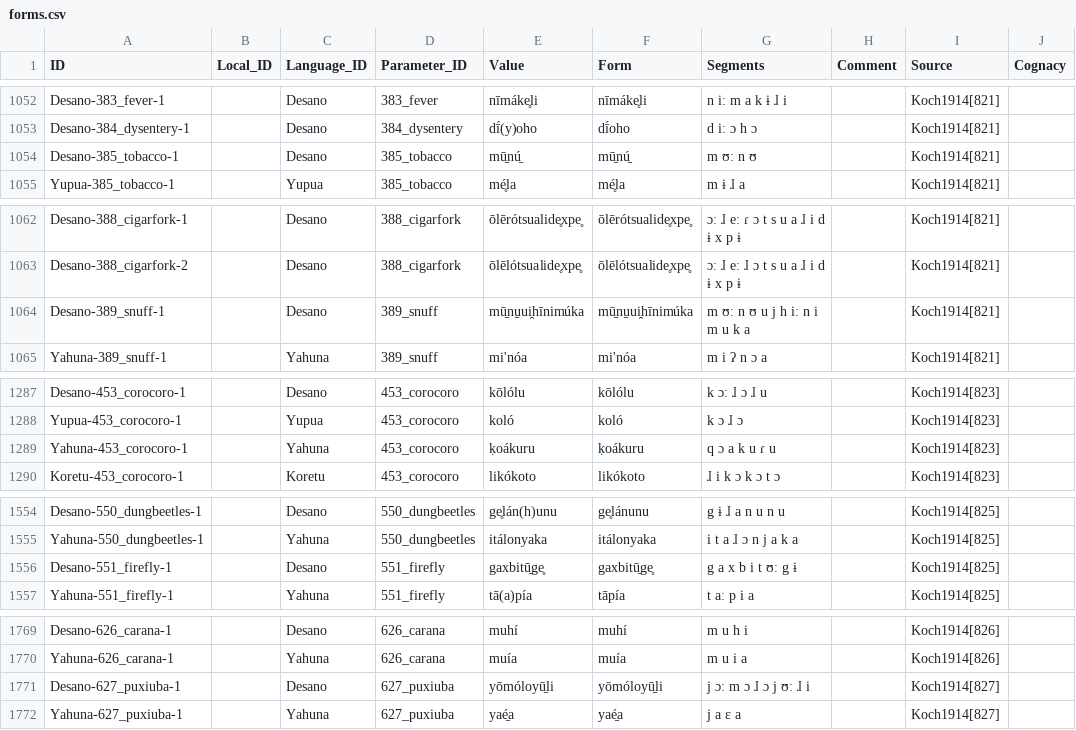
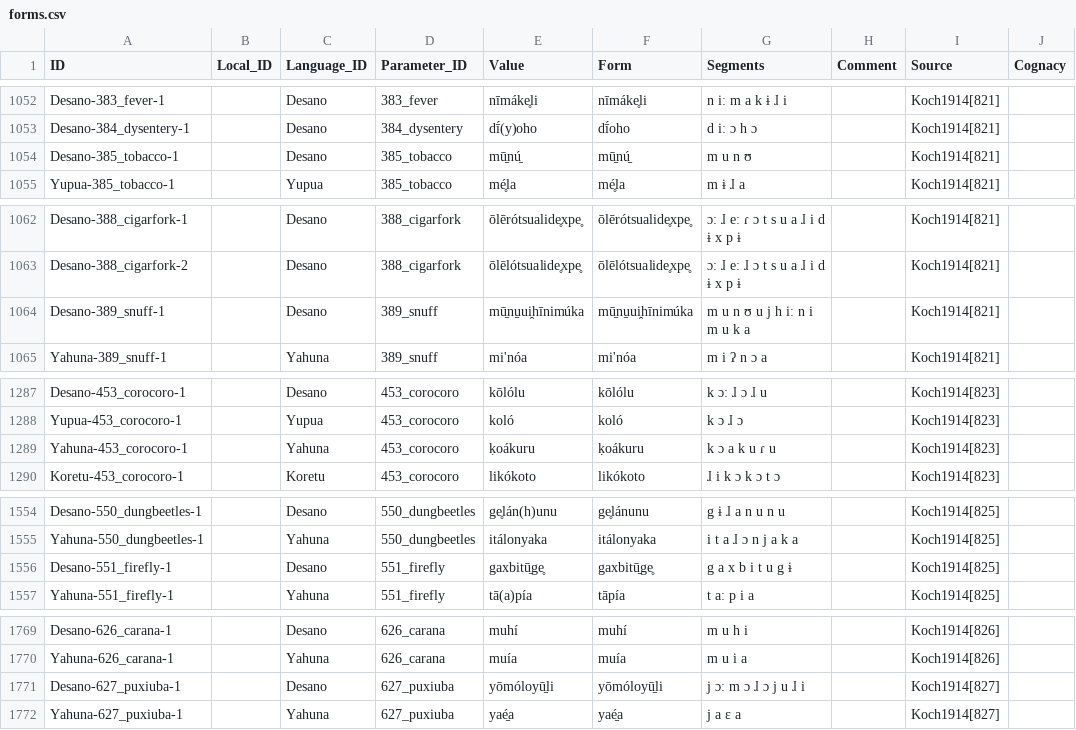
Before and after one commit to MottaAM/koch-grunberg, a CSV file: cldf/forms.csv, drawn as a sheet; only a part is shown, gaps mark what is left out; the diff covers the shown part only; the diff names each change by its address in the sheet, - before the commit and + after, or states it on an @@ line.

```diff
--- a/cldf/forms.csv
+++ b/cldf/forms.csv
-G1054 (Segments): m ʊː n ʊ
+G1054 (Segments): m u n ʊ
-G1064 (Segments): m ʊː n ʊ u j h iː n i m u k a
+G1064 (Segments): m u n ʊ u j h iː n i m u k a
-G1289 (Segments): q ɔ a k u ɾ u
+G1289 (Segments): k ɔ a k u ɾ u
-G1556 (Segments): g a x b i t ʊː g ɨ
+G1556 (Segments): g a x b i t u g ɨ
-G1771 (Segments): j ɔː m ɔ ɺ ɔ j ʊː ɺ i
+G1771 (Segments): j ɔː m ɔ ɺ ɔ j u ɺ i
```
Also changed, not shown: 7 edited cells elsewhere in this file, edictor/kochtukanoan.tsv, etc/orthography.tsv, 10 other files.
